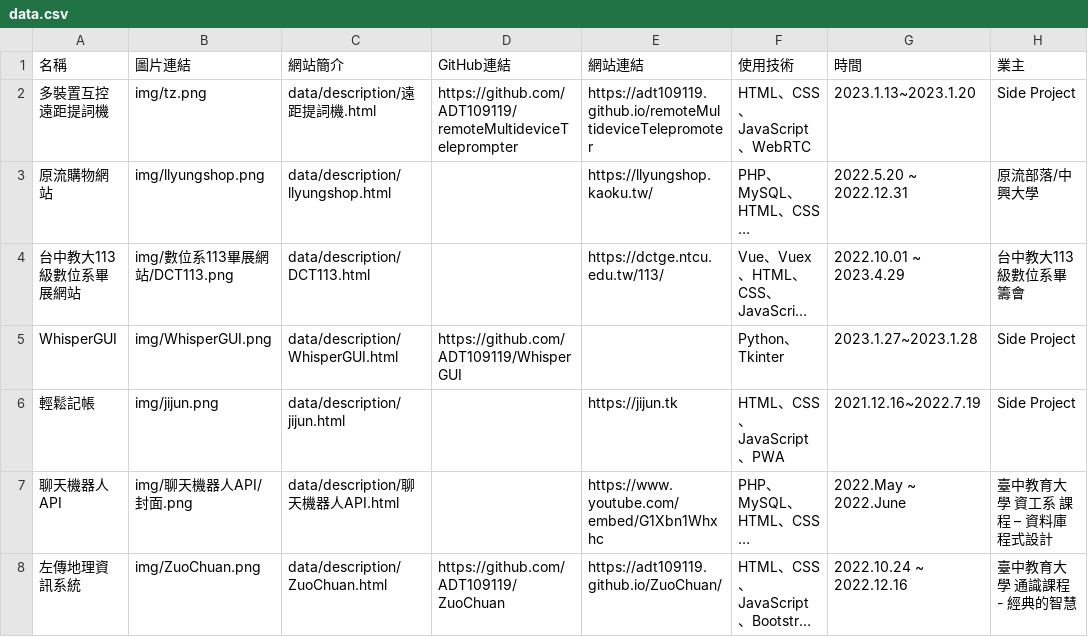
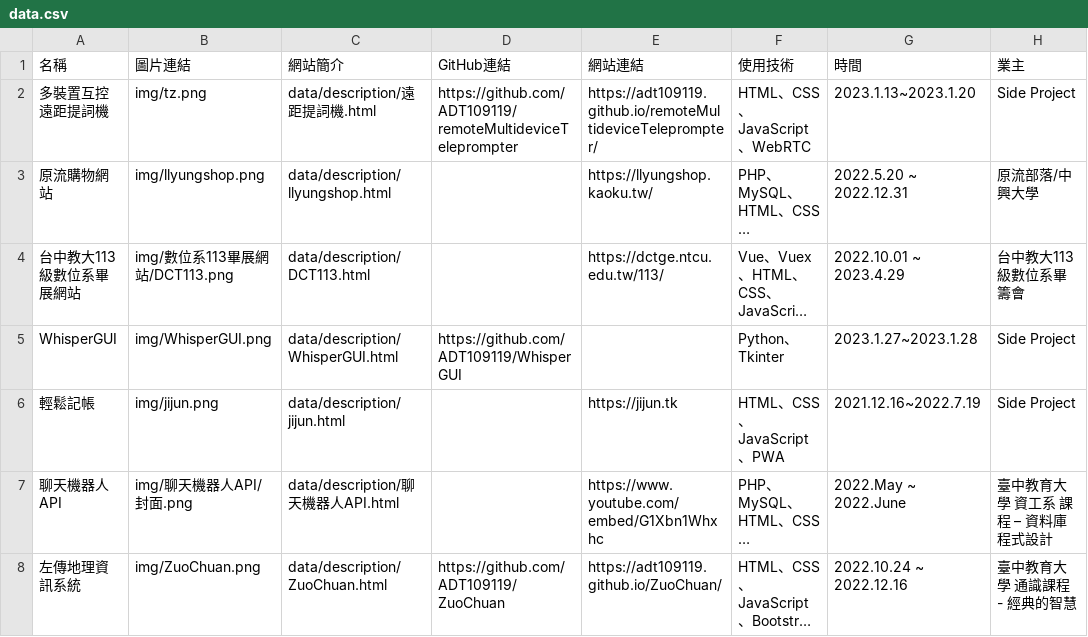
Before and after one commit to i-like-dev/i-like-dev.github.io, a CSV file: data/data.csv, drawn as a sheet; only a part is shown; long unchanged cells end in …; the diff names each change by its address in the sheet, - before the commit and + after, or states it on an @@ line.

Commit message:
20231009

```diff
--- a/data/data.csv
+++ b/data/data.csv
-E2 (網站連結): https://adt109119.github.io/remoteMultideviceTelepromoter
+E2 (網站連結): https://adt109119.github.io/remoteMultideviceTeleprompter/
```
